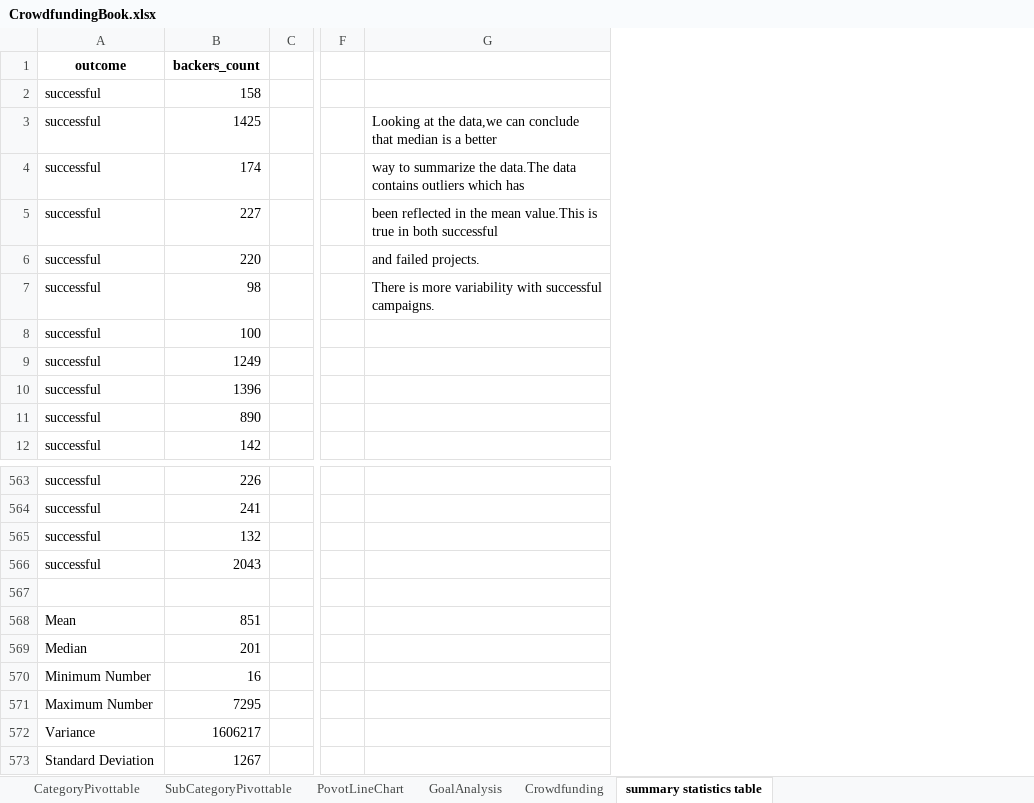
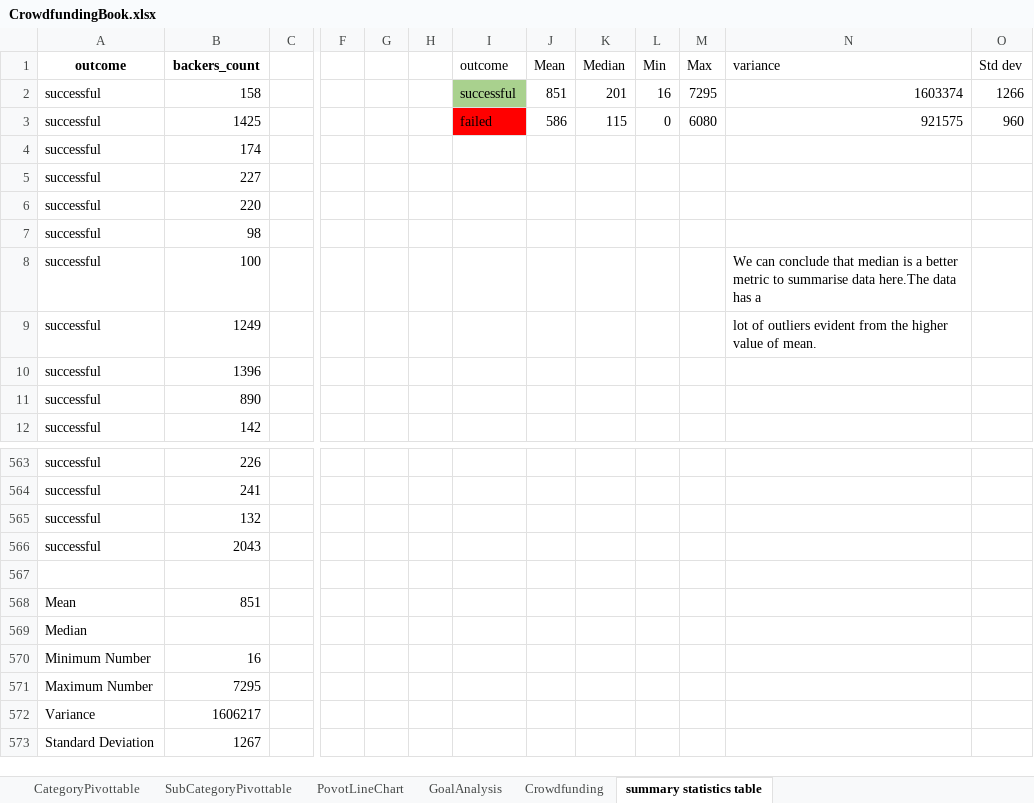
Before and after one commit to mishanishanth/databootcamp_excel, an Excel workbook: Submission/CrowdfundingBook.xlsx, sheet summary statistics table, drawn as a sheet; only a part is shown, gaps mark what is left out; values as stored, in another font and other column widths than the file's, no borders; charts and pictures and conditional formats not drawn; removed rows and columns are numbered as before the commit, all else as after; the diff names each change by its address in the sheet, - before the commit and + after, or states it on an @@ line.

```diff
--- a/Submission/CrowdfundingBook.xlsx (sheet summary statistics table)
+++ b/Submission/CrowdfundingBook.xlsx (sheet summary statistics table)
-column G, rows 3-7: Looking at the data,we can conclude that median is a better | way to summarize the data.The data contains outliers which has | been reflected in the mean value.This is true in both successful | and failed projects. | There is more variability with successful campaigns.
+column G, empty
+column H, empty
+column I, rows 1-3: outcome | successful | failed
+column J, rows 1-3: Mean | 851 | 586
+column K, rows 1-3: Median | 201 | 115
+column L, rows 1-3: Min | 16 | 0
+column M, rows 1-3: Max | 7295 | 6080
+column N, rows 1-9: variance | 1603374 | 921575 |  |  |  |  | We can conclude that median is a better metric to summarise data here.The data has a | lot of outliers evident from the higher value of mean.
+column O, rows 1-3: Std dev | 1266 | 960
-B569: 201
+B569: (empty)
```
Also changed, not shown: charts or pictures, 1 other file.
